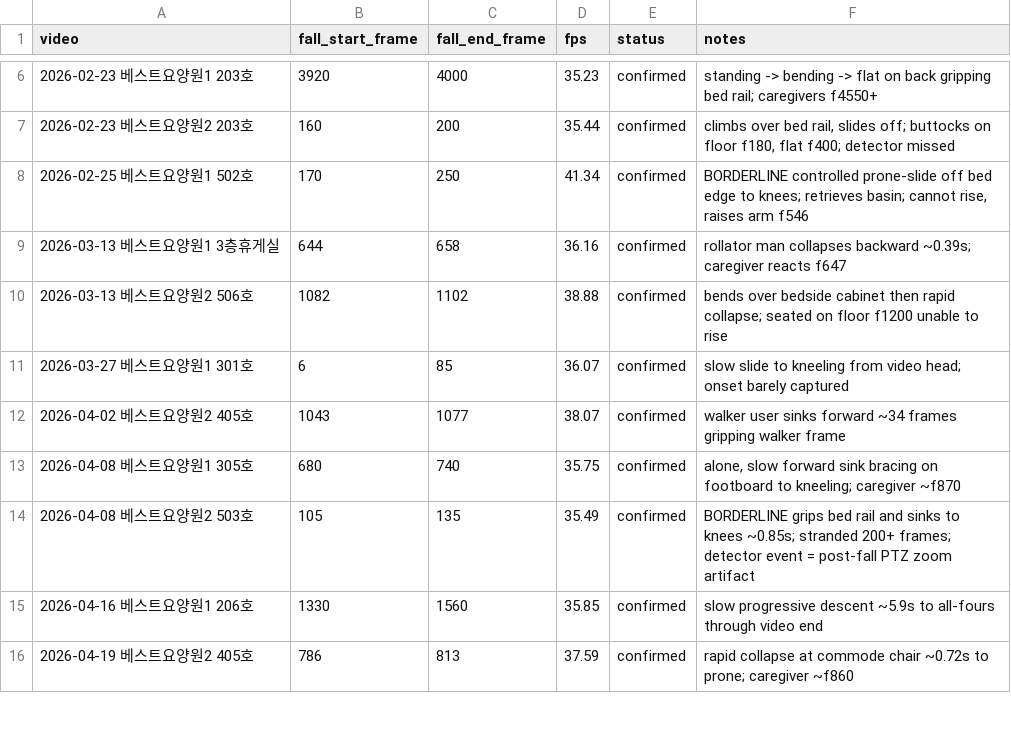
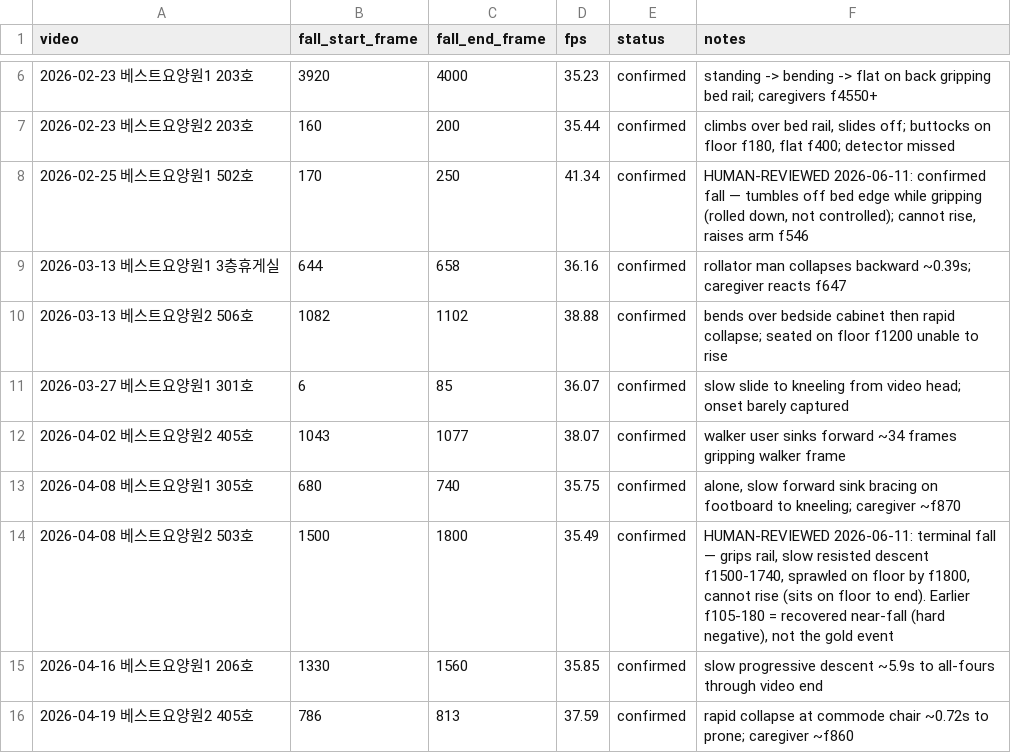
Before and after one commit to SeniorAILab/SeeON, a CSV file: ml/data/eval/nursing-home-gold.csv, drawn as a sheet; only a part is shown, gaps mark what is left out.

```diff
--- a/ml/data/eval/nursing-home-gold.csv
+++ b/ml/data/eval/nursing-home-gold.csv
@@ -7,3 +7,3 @@ video,fall_start_frame,fall_end_frame,fps,status,notes
 2026-02-23 베스트요양원2 203호,160,200,35.44,confirmed,"climbs over bed rail, slides off; buttocks on floor f180, flat f400; detector missed"
-2026-02-25 베스트요양원1 502호,170,250,41.34,confirmed,"BORDERLINE controlled prone-slide off bed edge to knees; retrieves basin; cannot rise, raises arm f546"
+2026-02-25 베스트요양원1 502호,170,250,41.34,confirmed,"HUMAN-REVIEWED 2026-06-11: confirmed fall — tumbles off bed edge while gripping (rolled down, not controlled); cannot rise, raises arm f546"
 2026-03-13 베스트요양원1 3층휴게실,644,658,36.16,confirmed,rollator man collapses backward ~0.39s; caregiver reacts f647
@@ -13,3 +13,3 @@ video,fall_start_frame,fall_end_frame,fps,status,notes
 2026-04-08 베스트요양원1 305호,680,740,35.75,confirmed,"alone, slow forward sink bracing on footboard to kneeling; caregiver ~f870"
-2026-04-08 베스트요양원2 503호,105,135,35.49,confirmed,BORDERLINE grips bed rail and sinks to knees ~0.85s; stranded 200+ frames; detector event = post-fall PTZ zoom artifact
+2026-04-08 베스트요양원2 503호,1500,1800,35.49,confirmed,"HUMAN-REVIEWED 2026-06-11: terminal fall — grips rail, slow resisted descent f1500-1740, sprawled on floor by f1800, cannot rise (sits on floor to end). Earlier f105-180 = recovered near-fall (hard negative), not the gold event"
 2026-04-16 베스트요양원1 206호,1330,1560,35.85,confirmed,slow progressive descent ~5.9s to all-fours through video end
```
